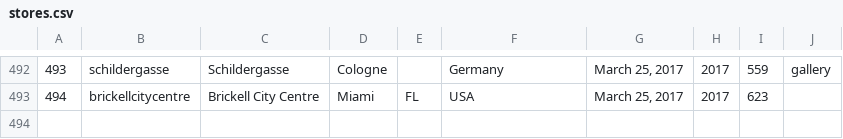
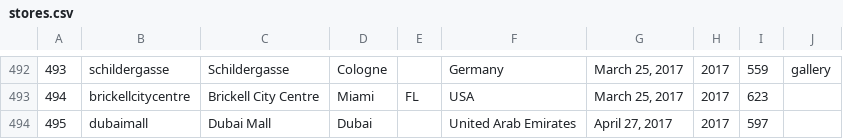
Before and after one commit to thomaspark/applestorefronts, a CSV file: stores.csv, drawn as a sheet; only a part is shown, gaps mark what is left out; the diff names each change by its address in the sheet, - before the commit and + after, or states it on an @@ line.

Commit message:
added dubaimall

```diff
--- a/stores.csv
+++ b/stores.csv
+row 494: 495 | dubaimall | Dubai Mall | Dubai |  | United Arab Emirates | April 27, 2017 | 2017 | 597
```
